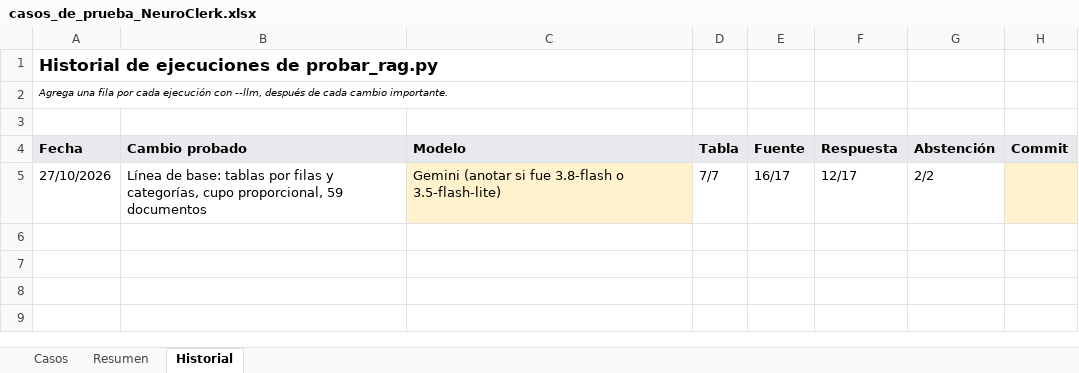
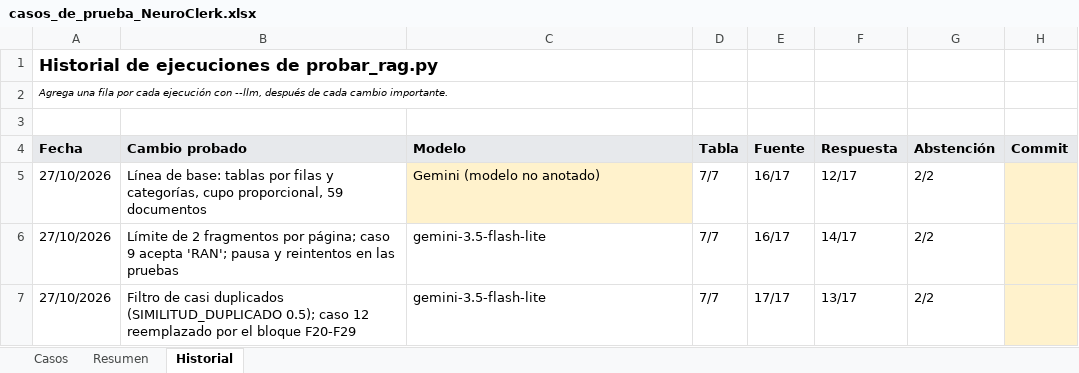
Before and after one commit to loz-perez/NeuroClerk, an Excel workbook: casos_de_prueba_NeuroClerk.xlsx, sheet Historial, drawn as a sheet; values as stored, in another font and other column widths than the file's, no borders; the diff names each change by its address in the sheet, - before the commit and + after, or states it on an @@ line.

Commit message:
Actualización del archivo de casos de prueba de NeuroClerk

```diff
--- a/casos_de_prueba_NeuroClerk.xlsx (sheet Historial)
+++ b/casos_de_prueba_NeuroClerk.xlsx (sheet Historial)
-C5 (Modelo): Gemini (anotar si fue 3.8-flash o 3.5-flash-lite)
+C5 (Modelo): Gemini (modelo no anotado)
+row 6: 27/10/2026 | Límite de 2 fragmentos por página; caso 9 acepta 'RAN'; pausa y reintentos en las pruebas | gemini-3.5-flash-lite | 7/7 | 16/17 | 14/17 | 2/2
+row 7: 27/10/2026 | Filtro de casi duplicados (SIMILITUD_DUPLICADO 0.5); caso 12 reemplazado por el bloque F20-F29 | gemini-3.5-flash-lite | 7/7 | 17/17 | 13/17 | 2/2
```
Also changed, not shown: sheet Casos, sheet Resumen.
